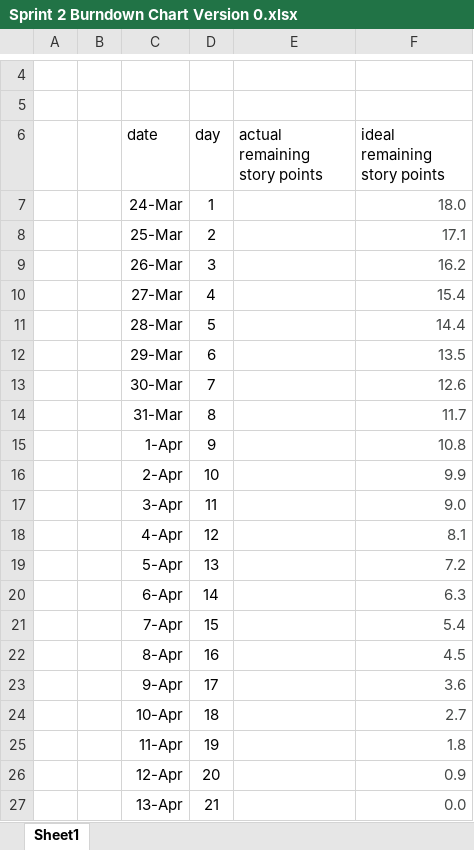
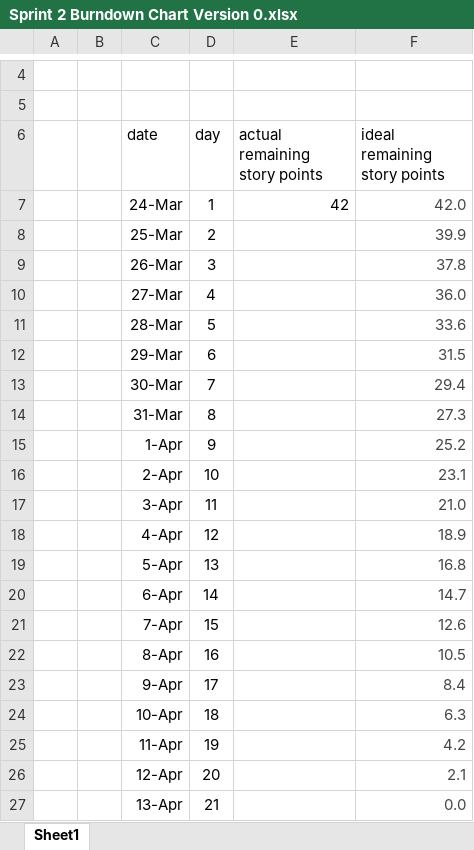
Before and after one commit to masomh-personal/adventra-app, an Excel workbook: _sprints/sprint2/burndown/Sprint 2 Burndown Chart Version 0.xlsx, sheet Sheet1, drawn as a sheet; only a part is shown, gaps mark what is left out; values as stored, in another font and other column widths than the file's, no borders; charts and pictures not drawn; the diff names each change by its address in the sheet, - before the commit and + after, or states it on an @@ line.

```diff
--- a/_sprints/sprint2/burndown/Sprint 2 Burndown Chart Version 0.xlsx (sheet Sheet1)
+++ b/_sprints/sprint2/burndown/Sprint 2 Burndown Chart Version 0.xlsx (sheet Sheet1)
-E7 (actual remaining story points): (empty)
+E7 (actual remaining story points): 42
-F7 (ideal remaining story points): 18.0
+F7 (ideal remaining story points): 42.0
-F8 (ideal remaining story points): 17.1
+F8 (ideal remaining story points): 39.9
-F9 (ideal remaining story points): 16.2
+F9 (ideal remaining story points): 37.8
-F10 (ideal remaining story points): 15.4
+F10 (ideal remaining story points): 36.0
-F11 (ideal remaining story points): 14.4
+F11 (ideal remaining story points): 33.6
-F12 (ideal remaining story points): 13.5
+F12 (ideal remaining story points): 31.5
-F13 (ideal remaining story points): 12.6
+F13 (ideal remaining story points): 29.4
-F14 (ideal remaining story points): 11.7
+F14 (ideal remaining story points): 27.3
-F15 (ideal remaining story points): 10.8
+F15 (ideal remaining story points): 25.2
-F16 (ideal remaining story points): 9.9
+F16 (ideal remaining story points): 23.1
-F17 (ideal remaining story points): 9.0
+F17 (ideal remaining story points): 21.0
-F18 (ideal remaining story points): 8.1
+F18 (ideal remaining story points): 18.9
-F19 (ideal remaining story points): 7.2
+F19 (ideal remaining story points): 16.8
-F20 (ideal remaining story points): 6.3
+F20 (ideal remaining story points): 14.7
-F21 (ideal remaining story points): 5.4
+F21 (ideal remaining story points): 12.6
-F22 (ideal remaining story points): 4.5
+F22 (ideal remaining story points): 10.5
-F23 (ideal remaining story points): 3.6
+F23 (ideal remaining story points): 8.4
-F24 (ideal remaining story points): 2.7
+F24 (ideal remaining story points): 6.3
-F25 (ideal remaining story points): 1.8
+F25 (ideal remaining story points): 4.2
-F26 (ideal remaining story points): 0.9
+F26 (ideal remaining story points): 2.1
```
Also changed, not shown: charts or pictures, _sprints/sprint2/burndown/Sprint 2 Burndown Chart Version 1.xlsx, _sprints/sprint2/burndown/Sprint 2 Burndown Chart Version 2.xlsx, 5 other files.
